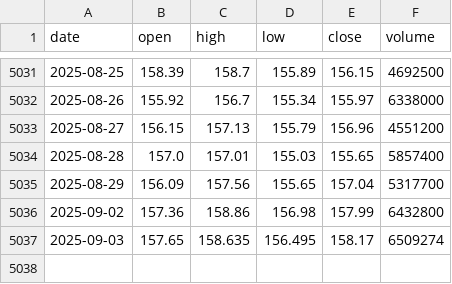
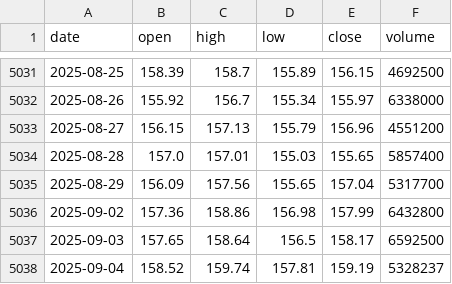
Before and after one commit to LukeGSW/AnalisiCiclica-PG, a CSV file: data/PG/historical_data.csv, drawn as a sheet; only a part is shown, gaps mark what is left out.

```diff
--- a/data/PG/historical_data.csv
+++ b/data/PG/historical_data.csv
@@ -5036,2 +5036,3 @@ date,open,high,low,close,volume
 2025-09-02,157.36,158.86,156.98,157.99,6432800
-2025-09-03,157.65,158.635,156.495,158.17,6509274
+2025-09-03,157.65,158.64,156.5,158.17,6592500
+2025-09-04,158.52,159.74,157.81,159.19,5328237
```
Also changed, not shown: data/PG/signals.csv, 3 other files.
